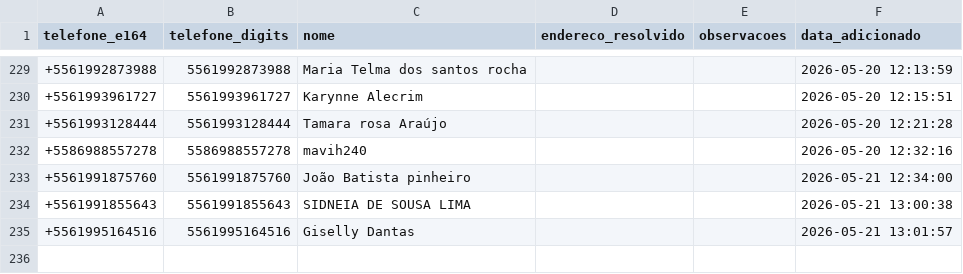
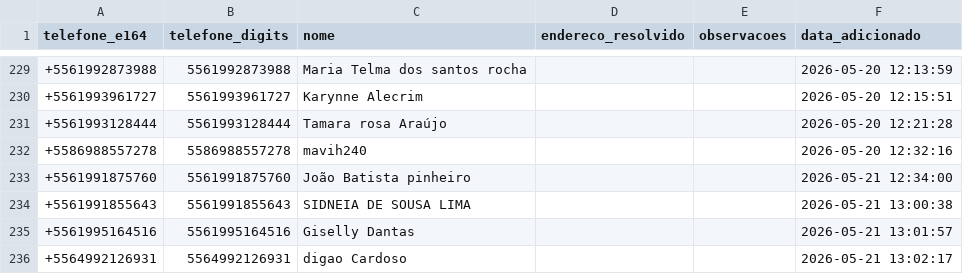
Before and after one commit to Tiuza1/meu-gps-entregas, a CSV file: enderecos_resolvidos.csv, drawn as a sheet; only a part is shown, gaps mark what is left out.

Commit message:
update: resolvido +5564992126931

```diff
--- a/enderecos_resolvidos.csv
+++ b/enderecos_resolvidos.csv
@@ -235 +235,2 @@ telefone_e164,telefone_digits,nome,endereco_resolvido,observacoes,data_adicionad
 +5561995164516,5561995164516,Giselly Dantas,,,2026-05-21 13:01:57
++5564992126931,5564992126931,digao Cardoso,,,2026-05-21 13:02:17
```
